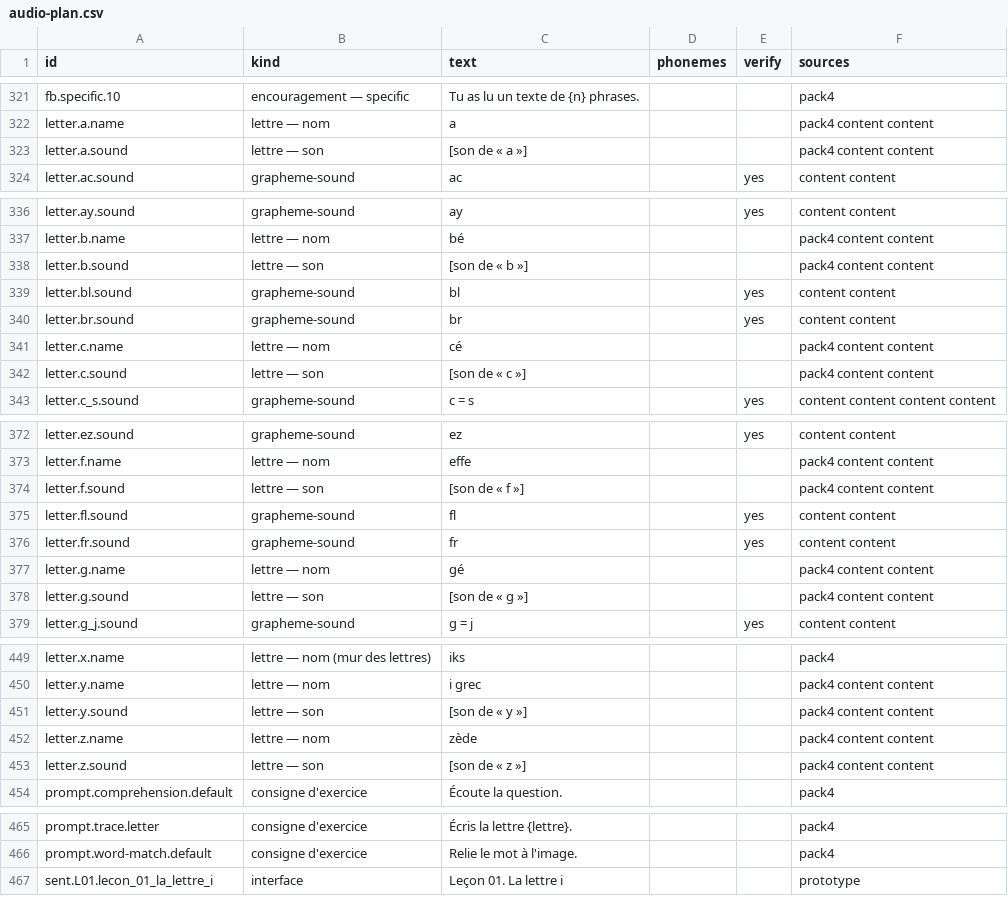
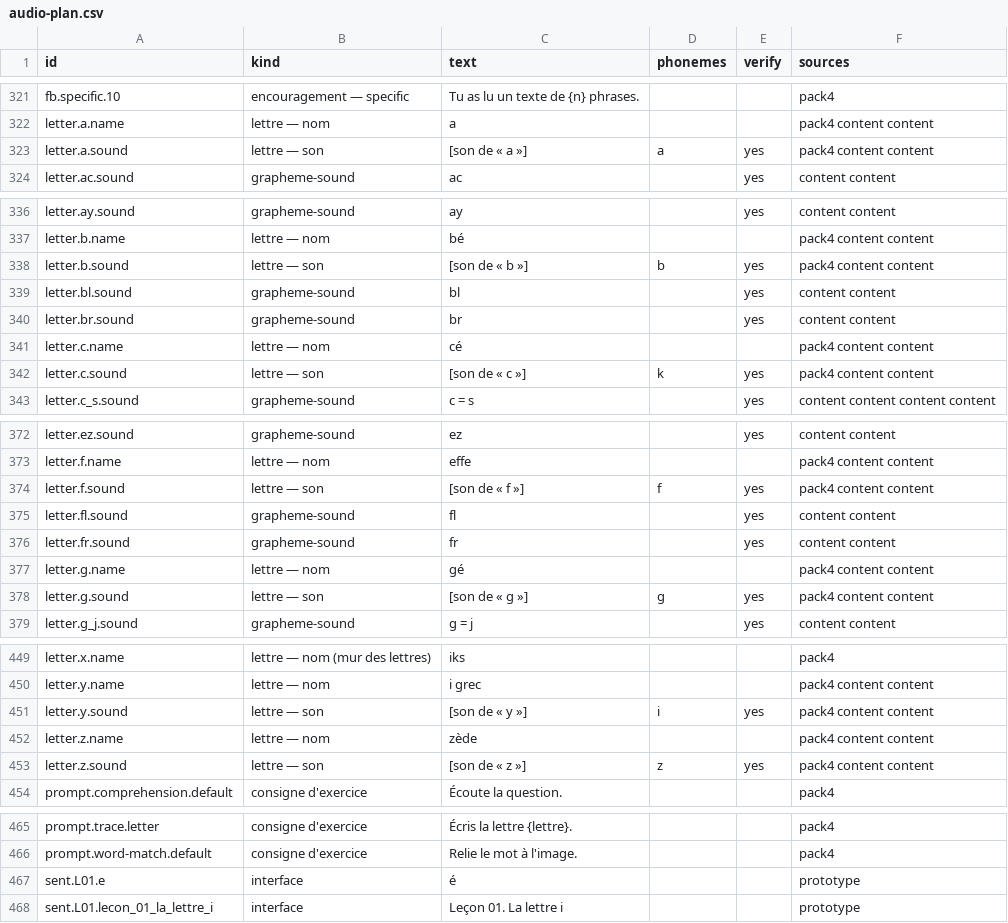
Before and after one commit to deepthi-sm/Bonbon, a CSV file: bonbon_app/tool/audio-plan.csv, drawn as a sheet; only a part is shown, gaps mark what is left out; the diff covers the shown part only.

```diff
--- a/bonbon_app/tool/audio-plan.csv
+++ b/bonbon_app/tool/audio-plan.csv
@@ -322,3 +322,3 @@ fb.specific.10,encouragement — specific,Tu as lu un texte de {n} phrases.,,,pa
 letter.a.name,lettre — nom,a,,,pack4 content content
-letter.a.sound,lettre — son,[son de « a »],,,pack4 content content
+letter.a.sound,lettre — son,[son de « a »],a,yes,pack4 content content
 letter.ac.sound,grapheme-sound,ac,,yes,content content
@@ -337,3 +337,3 @@ letter.ay.sound,grapheme-sound,ay,,yes,content content
 letter.b.name,lettre — nom,bé,,,pack4 content content
-letter.b.sound,lettre — son,[son de « b »],,,pack4 content content
+letter.b.sound,lettre — son,[son de « b »],b,yes,pack4 content content
 letter.bl.sound,grapheme-sound,bl,,yes,content content
@@ -341,3 +341,3 @@ letter.br.sound,grapheme-sound,br,,yes,content content
 letter.c.name,lettre — nom,cé,,,pack4 content content
-letter.c.sound,lettre — son,[son de « c »],,,pack4 content content
+letter.c.sound,lettre — son,[son de « c »],k,yes,pack4 content content
 letter.c_s.sound,grapheme-sound,c = s,,yes,content content content content
@@ -373,3 +373,3 @@ letter.ez.sound,grapheme-sound,ez,,yes,content content
 letter.f.name,lettre — nom,effe,,,pack4 content content
-letter.f.sound,lettre — son,[son de « f »],,,pack4 content content
+letter.f.sound,lettre — son,[son de « f »],f,yes,pack4 content content
 letter.fl.sound,grapheme-sound,fl,,yes,content content
@@ -377,3 +377,3 @@ letter.fr.sound,grapheme-sound,fr,,yes,content content
 letter.g.name,lettre — nom,gé,,,pack4 content content
-letter.g.sound,lettre — son,[son de « g »],,,pack4 content content
+letter.g.sound,lettre — son,[son de « g »],ɡ,yes,pack4 content content
 letter.g_j.sound,grapheme-sound,g = j,,yes,content content
@@ -450,5 +450,5 @@ letter.x.name,lettre — nom (mur des lettres),iks,,,pack4
 letter.y.name,lettre — nom,i grec,,,pack4 content content
-letter.y.sound,lettre — son,[son de « y »],,,pack4 content content
+letter.y.sound,lettre — son,[son de « y »],i,yes,pack4 content content
 letter.z.name,lettre — nom,zède,,,pack4 content content
-letter.z.sound,lettre — son,[son de « z »],,,pack4 content content
+letter.z.sound,lettre — son,[son de « z »],z,yes,pack4 content content
 prompt.comprehension.default,consigne d'exercice,Écoute la question.,,,pack4
@@ -466,2 +466,3 @@ prompt.trace.letter,consigne d'exercice,Écris la lettre {lettre}.,,,pack4
 prompt.word-match.default,consigne d'exercice,Relie le mot à l'image.,,,pack4
+sent.L01.e,interface,é,,,prototype
 sent.L01.lecon_01_la_lettre_i,interface,Leçon 01. La lettre i,,,prototype
```
Also changed, not shown: 2 added rows and 41 edited cells elsewhere in this file, 3 other files.
